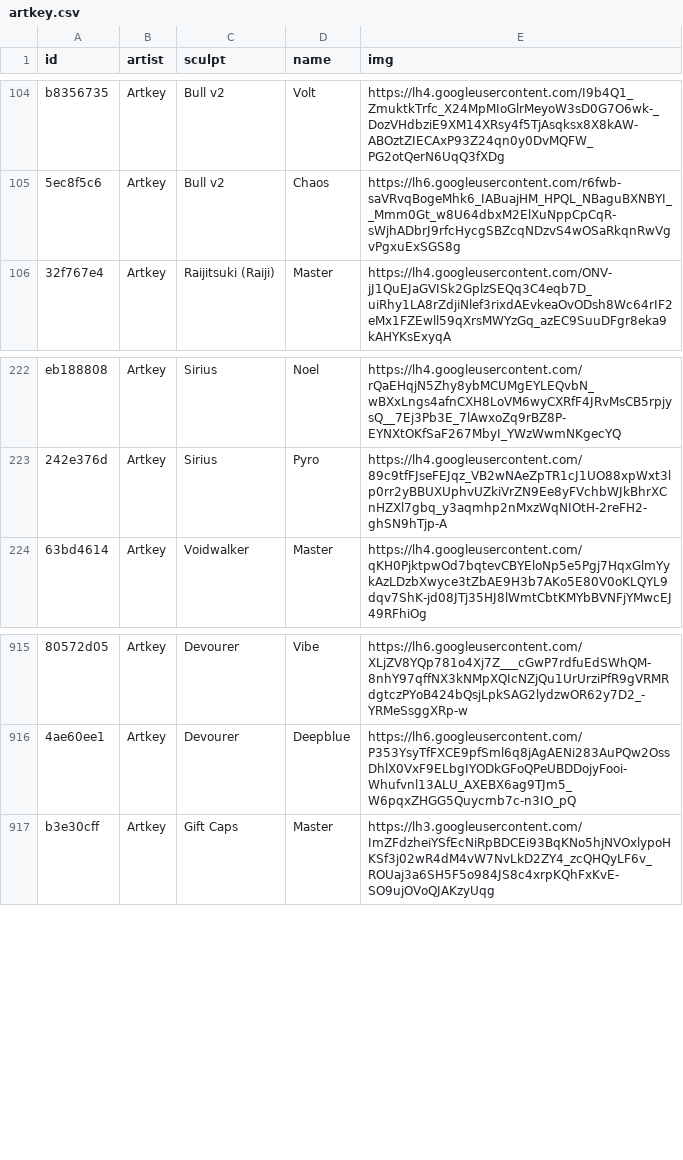
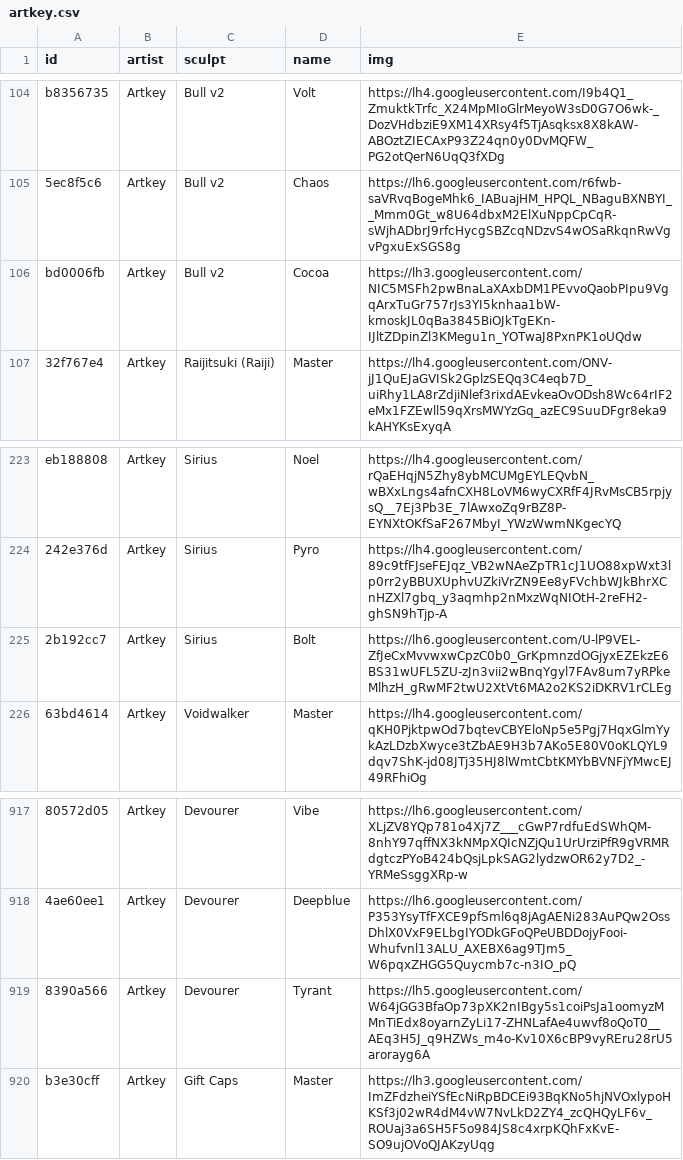
Before and after one commit to keycap-archivist/database, a CSV file: db/artkey.csv, drawn as a sheet; only a part is shown, gaps mark what is left out; the diff names each change by its address in the sheet, - before the commit and + after, or states it on an @@ line.

```diff
--- a/db/artkey.csv
+++ b/db/artkey.csv
+row 106: bd0006fb | Artkey | Bull v2 | Cocoa | https://lh3.googleusercontent.com/NIC5MSFh2pwBnaLaXAxbDM1PEvvoQaobPIpu9VgqArxTuGr757rJs3YI5knhaa1bW-kmoskJL0qBa3845BiOJkTgEKn-IJltZDpinZl3KMegu1n_YOTwaJ8PxnPK1oUQdw
+row 225: 2b192cc7 | Artkey | Sirius | Bolt | https://lh6.googleusercontent.com/U-lP9VEL-ZfJeCxMvvwxwCpzC0b0_GrKpmnzdOGjyxEZEkzE6BS31wUFL5ZU-zJn3vii2wBnqYgyl7FAv8um7yRPkeMlhzH_gRwMF2twU2XtVt6MA2o2KS2iDKRV1rCLEg
+row 919: 8390a566 | Artkey | Devourer | Tyrant | https://lh5.googleusercontent.com/W64jGG3BfaOp73pXK2nIBgy5s1coiPsJa1oomyzMMnTiEdx8oyarnZyLi17-ZHNLafAe4uwvf8oQoT0__AEq3H5J_q9HZWs_m4o-Kv10X6cBP9vyREru28rU5arorayg6A
```
Also changed, not shown: 8 other files.
